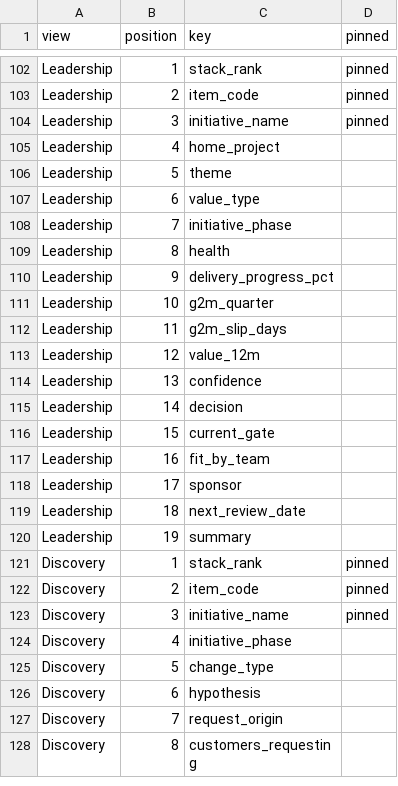
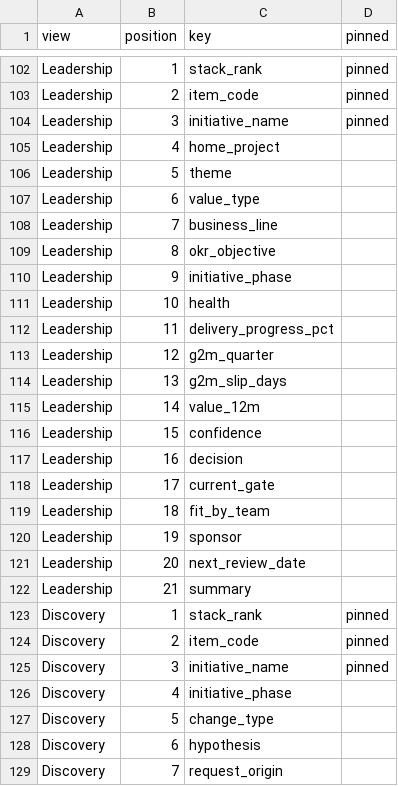
Before and after one commit to Product-Velocity/app, a CSV file: docs/reference/default-views.csv, drawn as a sheet; only a part is shown, gaps mark what is left out; the shorter side is filled out with more unchanged rows.

```diff
--- a/docs/reference/default-views.csv
+++ b/docs/reference/default-views.csv
@@ -107,15 +107,17 @@ Leadership,5,theme,
 Leadership,6,value_type,
-Leadership,7,initiative_phase,
-Leadership,8,health,
-Leadership,9,delivery_progress_pct,
-Leadership,10,g2m_quarter,
-Leadership,11,g2m_slip_days,
-Leadership,12,value_12m,
-Leadership,13,confidence,
-Leadership,14,decision,
-Leadership,15,current_gate,
-Leadership,16,fit_by_team,
-Leadership,17,sponsor,
-Leadership,18,next_review_date,
-Leadership,19,summary,
+Leadership,7,business_line,
+Leadership,8,okr_objective,
+Leadership,9,initiative_phase,
+Leadership,10,health,
+Leadership,11,delivery_progress_pct,
+Leadership,12,g2m_quarter,
+Leadership,13,g2m_slip_days,
+Leadership,14,value_12m,
+Leadership,15,confidence,
+Leadership,16,decision,
+Leadership,17,current_gate,
+Leadership,18,fit_by_team,
+Leadership,19,sponsor,
+Leadership,20,next_review_date,
+Leadership,21,summary,
 Discovery,1,stack_rank,pinned
```
Also changed, not shown: docs/reference/grid-views.csv, docs/reference/item-fields.csv, 32 other files.
